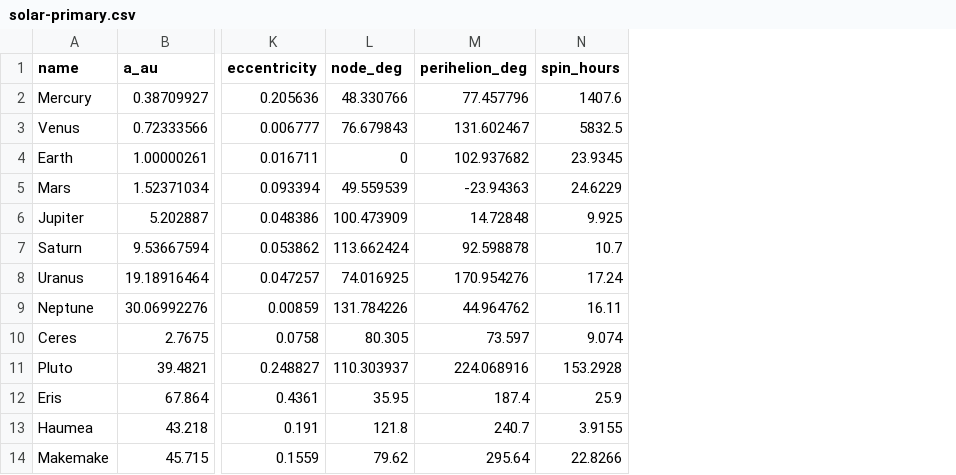
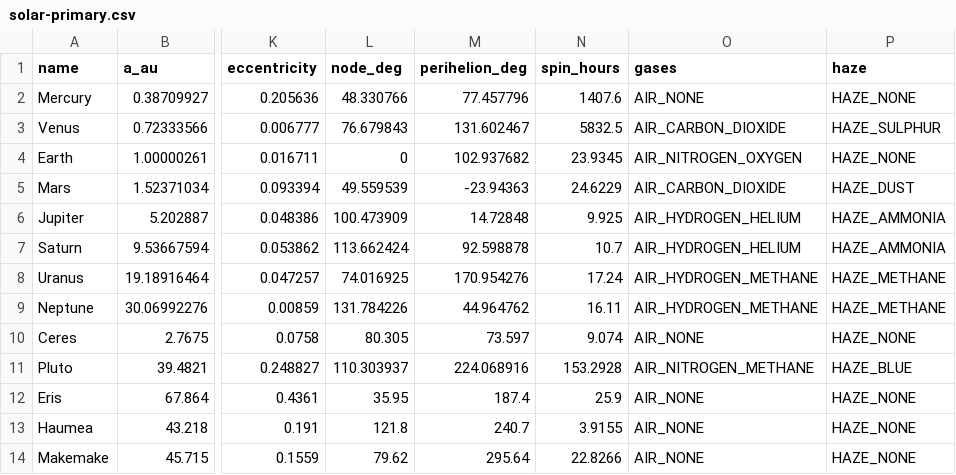
Before and after one commit to sacredbanana/astralbound, a CSV file: data/solar-primary.csv, drawn as a sheet; only a part is shown, gaps mark what is left out; the diff names each change by its address in the sheet, - before the commit and + after, or states it on an @@ line.

```diff
--- a/data/solar-primary.csv
+++ b/data/solar-primary.csv
+column O (gases), rows 2-14: AIR_NONE | AIR_CARBON_DIOXIDE | AIR_NITROGEN_OXYGEN | AIR_CARBON_DIOXIDE | AIR_HYDROGEN_HELIUM | AIR_HYDROGEN_HELIUM | AIR_HYDROGEN_METHANE | AIR_HYDROGEN_METHANE | AIR_NONE | AIR_NITROGEN_METHANE | AIR_NONE | AIR_NONE | AIR_NONE
+column P (haze), rows 2-14: HAZE_NONE | HAZE_SULPHUR | HAZE_NONE | HAZE_DUST | HAZE_AMMONIA | HAZE_AMMONIA | HAZE_METHANE | HAZE_METHANE | HAZE_NONE | HAZE_BLUE | HAZE_NONE | HAZE_NONE | HAZE_NONE
```
Also changed, not shown: data/solar-moons.csv, 20 other files.
